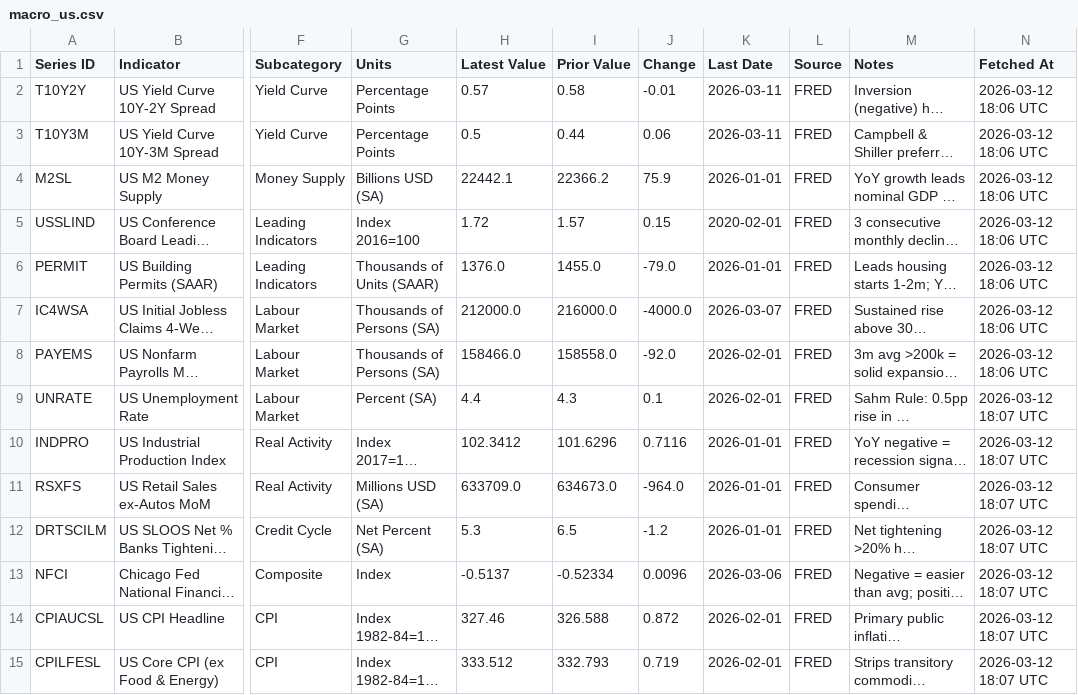
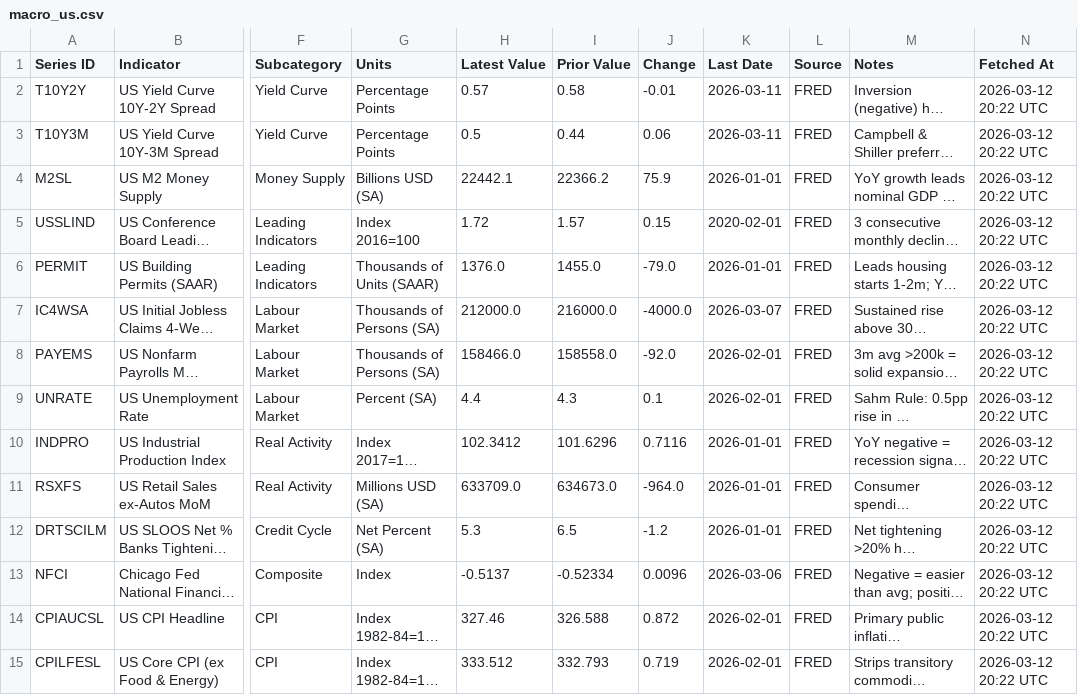
Before and after one commit to Kasim81/market_dash_auto, a CSV file: data/macro_us.csv, drawn as a sheet; only a part is shown, gaps mark what is left out; long unchanged cells end in …; the diff covers the shown part only; the diff names each change by its address in the sheet, - before the commit and + after, or states it on an @@ line.

```diff
--- a/data/macro_us.csv
+++ b/data/macro_us.csv
-N2:N8 (Fetched At): 2026-03-12 18:06 UTC
+N2:N8 (Fetched At): 2026-03-12 20:22 UTC
-N9:N15 (Fetched At): 2026-03-12 18:07 UTC
+N9:N15 (Fetched At): 2026-03-12 20:22 UTC
```
Also changed, not shown: 33 edited cells elsewhere in this file, data/market_data.csv, 1 other file.
